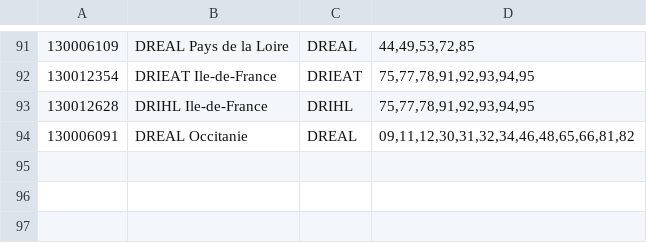
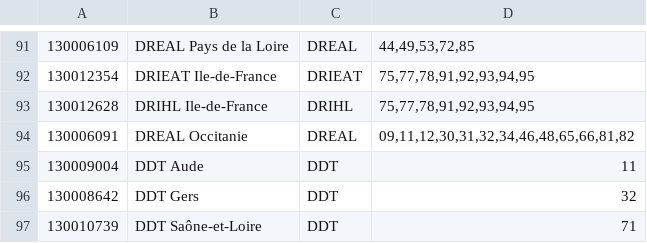
Before and after one commit to MTES-MCT/zero-logement-vacant, a CSV file: database/data/common/direction_territoriale.csv, drawn as a sheet; only a part is shown, gaps mark what is left out; the diff names each change by its address in the sheet, - before the commit and + after, or states it on an @@ line.

Commit message:
fix: load missing DDT : Aude, Gers, Saône-et-Loire

```diff
--- a/database/data/common/direction_territoriale.csv
+++ b/database/data/common/direction_territoriale.csv
+row 95: 130009004 | DDT Aude | DDT | 11
+row 96: 130008642 | DDT Gers | DDT | 32
+row 97: 130010739 | DDT Saône-et-Loire | DDT | 71
```
Also changed, not shown: 1 other file.
